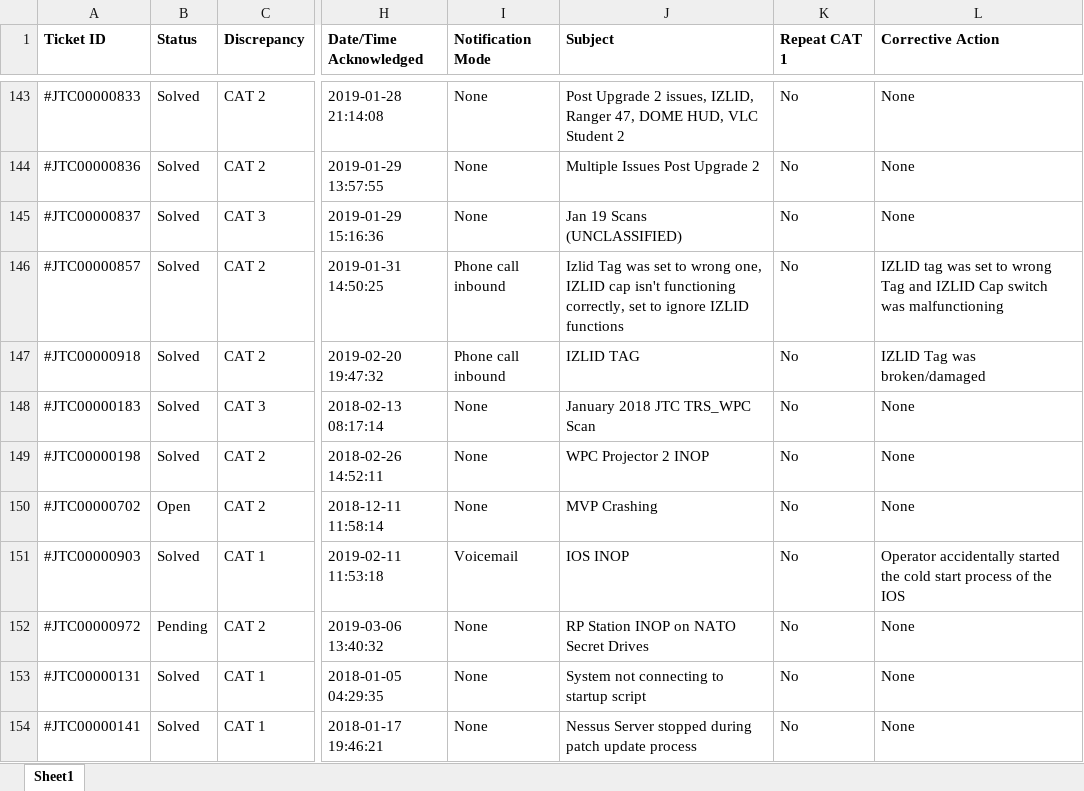
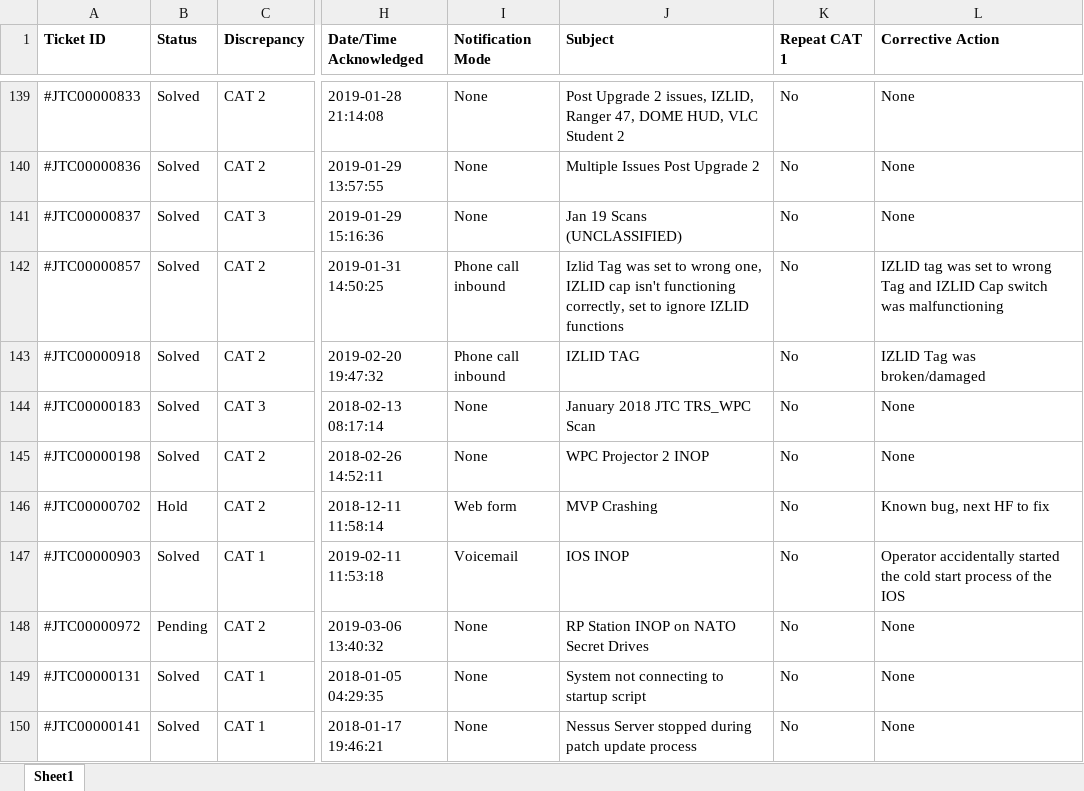
Before and after one commit to robert-gaines/Happy-Fox, an Excel workbook: MonthlyReport.xlsx, sheet Sheet1, drawn as a sheet; only a part is shown, gaps mark what is left out; values as stored, in another font and other column widths than the file's, no borders; addresses are those after the commit; the diff covers the shown part only; the diff names each change by its address in the sheet, - before the commit and + after, or states it on an @@ line.

```diff
--- a/MonthlyReport.xlsx (sheet Sheet1)
+++ b/MonthlyReport.xlsx (sheet Sheet1)
-B146 (Status): Open
+B146 (Status): Hold
-I146 (Notification Mode): None
+I146 (Notification Mode): Web form
-L146 (Corrective Action): None
+L146 (Corrective Action): Known bug, next HF to fix
```
Also changed, not shown: 2 added rows, 5 removed rows and 6 edited cells elsewhere in this sheet, 8 other files.
